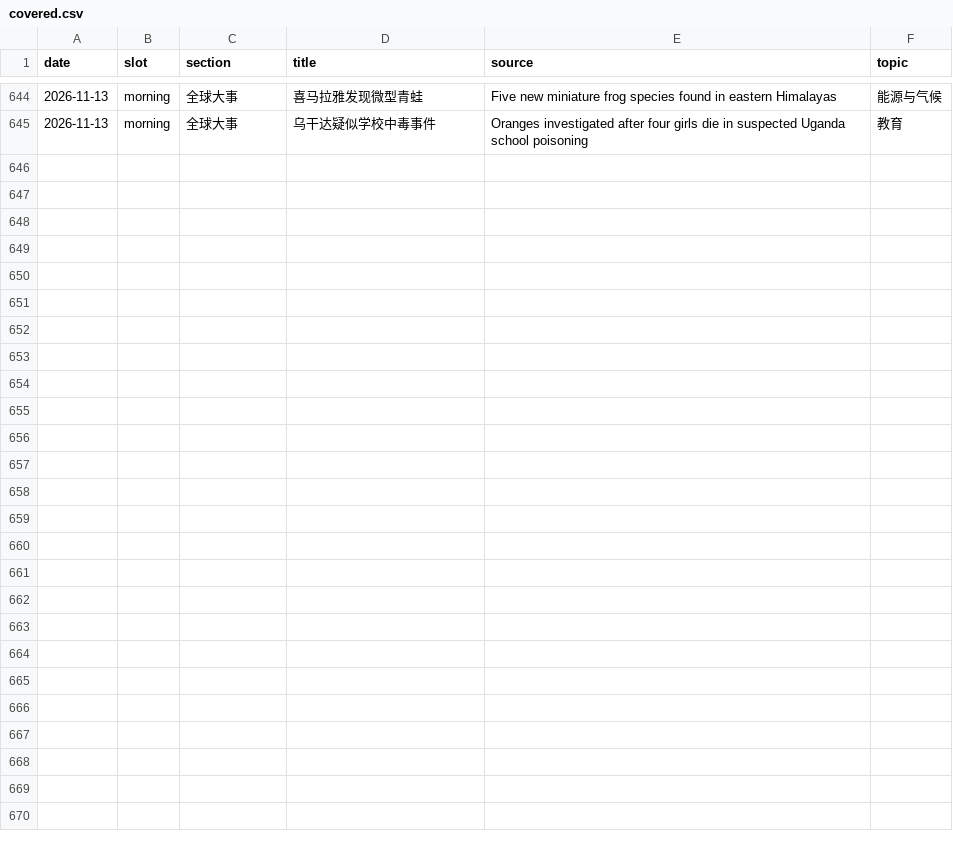
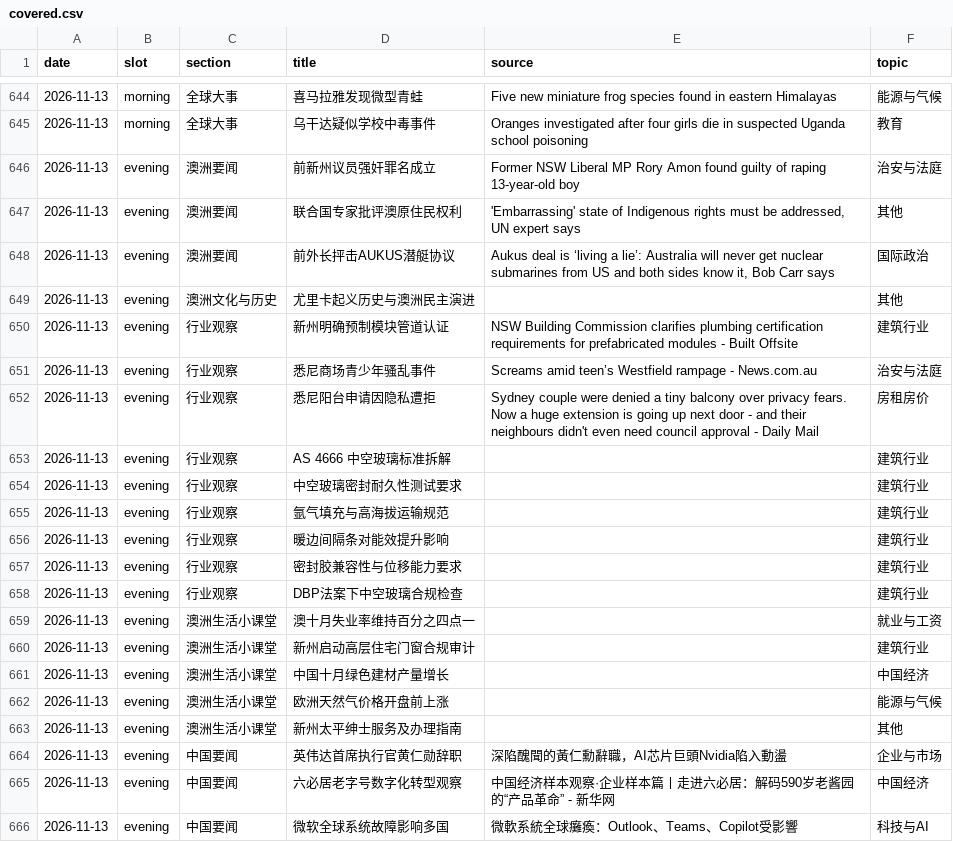
Before and after one commit to leizhou-pmp/daily-briefing, a CSV file: state/covered.csv, drawn as a sheet; only a part is shown, gaps mark what is left out; the diff names each change by its address in the sheet, - before the commit and + after, or states it on an @@ line.

Commit message:
state: evening 2026-11-13

```diff
--- a/state/covered.csv
+++ b/state/covered.csv
+row 646: 2026-11-13 | evening | 澳洲要闻 | 前新州议员强奸罪名成立 | Former NSW Liberal MP Rory Amon found guilty of raping 13-year-old boy | 治安与法庭
+row 647: 2026-11-13 | evening | 澳洲要闻 | 联合国专家批评澳原住民权利 | 'Embarrassing' state of Indigenous rights must be addressed, UN expert says | 其他
+row 648: 2026-11-13 | evening | 澳洲要闻 | 前外长抨击AUKUS潜艇协议 | Aukus deal is ‘living a lie’: Australia will never get nuclear submarines from US and both sides know it, Bob Carr says | 国际政治
+row 649: 2026-11-13 | evening | 澳洲文化与历史 | 尤里卡起义历史与澳洲民主演进 |  | 其他
+row 650: 2026-11-13 | evening | 行业观察 | 新州明确预制模块管道认证 | NSW Building Commission clarifies plumbing certification requirements for prefabricated modules - Built Offsite | 建筑行业
+row 651: 2026-11-13 | evening | 行业观察 | 悉尼商场青少年骚乱事件 | Screams amid teen’s Westfield rampage - News.com.au | 治安与法庭
+row 652: 2026-11-13 | evening | 行业观察 | 悉尼阳台申请因隐私遭拒 | Sydney couple were denied a tiny balcony over privacy fears. Now a huge extension is going up next door - and their neighbours didn't even need council approval - Daily Mail | 房租房价
+row 653: 2026-11-13 | evening | 行业观察 | AS 4666 中空玻璃标准拆解 |  | 建筑行业
+row 654: 2026-11-13 | evening | 行业观察 | 中空玻璃密封耐久性测试要求 |  | 建筑行业
+row 655: 2026-11-13 | evening | 行业观察 | 氩气填充与高海拔运输规范 |  | 建筑行业
+row 656: 2026-11-13 | evening | 行业观察 | 暖边间隔条对能效提升影响 |  | 建筑行业
+row 657: 2026-11-13 | evening | 行业观察 | 密封胶兼容性与位移能力要求 |  | 建筑行业
+row 658: 2026-11-13 | evening | 行业观察 | DBP法案下中空玻璃合规检查 |  | 建筑行业
+row 659: 2026-11-13 | evening | 澳洲生活小课堂 | 澳十月失业率维持百分之四点一 |  | 就业与工资
+row 660: 2026-11-13 | evening | 澳洲生活小课堂 | 新州启动高层住宅门窗合规审计 |  | 建筑行业
+row 661: 2026-11-13 | evening | 澳洲生活小课堂 | 中国十月绿色建材产量增长 |  | 中国经济
+row 662: 2026-11-13 | evening | 澳洲生活小课堂 | 欧洲天然气价格开盘前上涨 |  | 能源与气候
+row 663: 2026-11-13 | evening | 澳洲生活小课堂 | 新州太平绅士服务及办理指南 |  | 其他
+row 664: 2026-11-13 | evening | 中国要闻 | 英伟达首席执行官黄仁勋辞职 | 深陷醜聞的黃仁勳辭職，AI芯片巨頭Nvidia陷入動盪 | 企业与市场
+row 665: 2026-11-13 | evening | 中国要闻 | 六必居老字号数字化转型观察 | 中国经济样本观察·企业样本篇丨走进六必居：解码590岁老酱园的“产品革命” - 新华网 | 中国经济
+row 666: 2026-11-13 | evening | 中国要闻 | 微软全球系统故障影响多国 | 微軟系統全球癱瘓：Outlook、Teams、Copilot受影響 | 科技与AI
```
Also changed, not shown: 1 other file.
